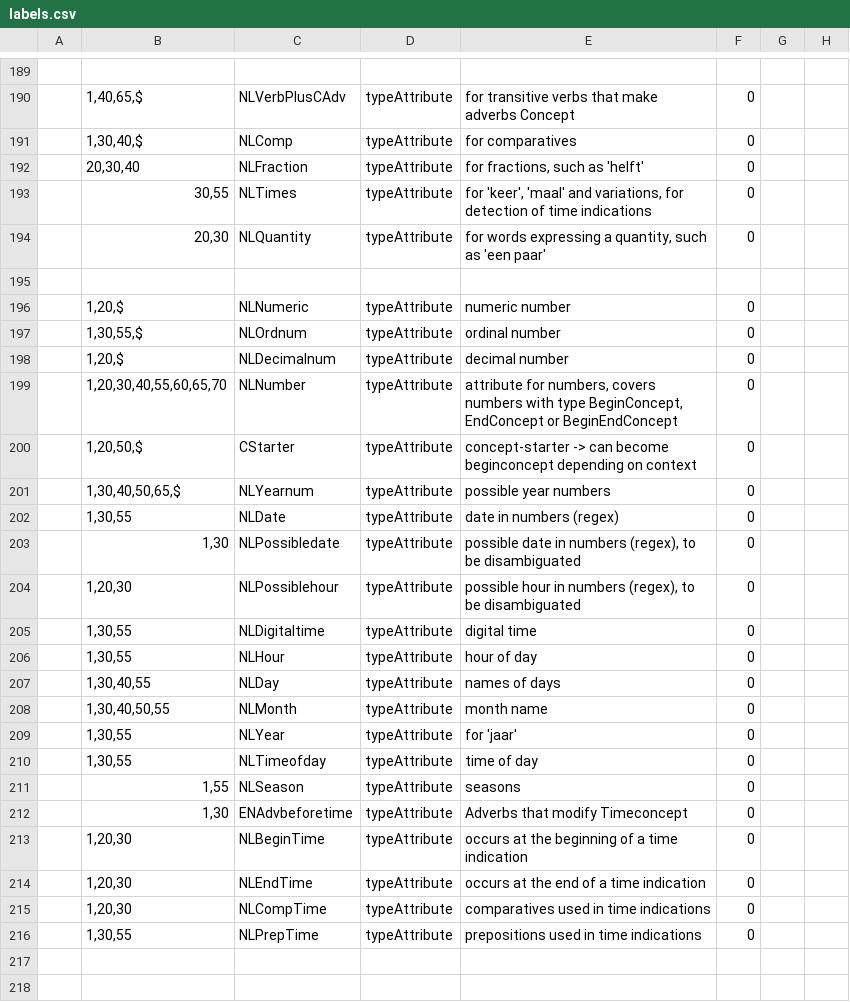
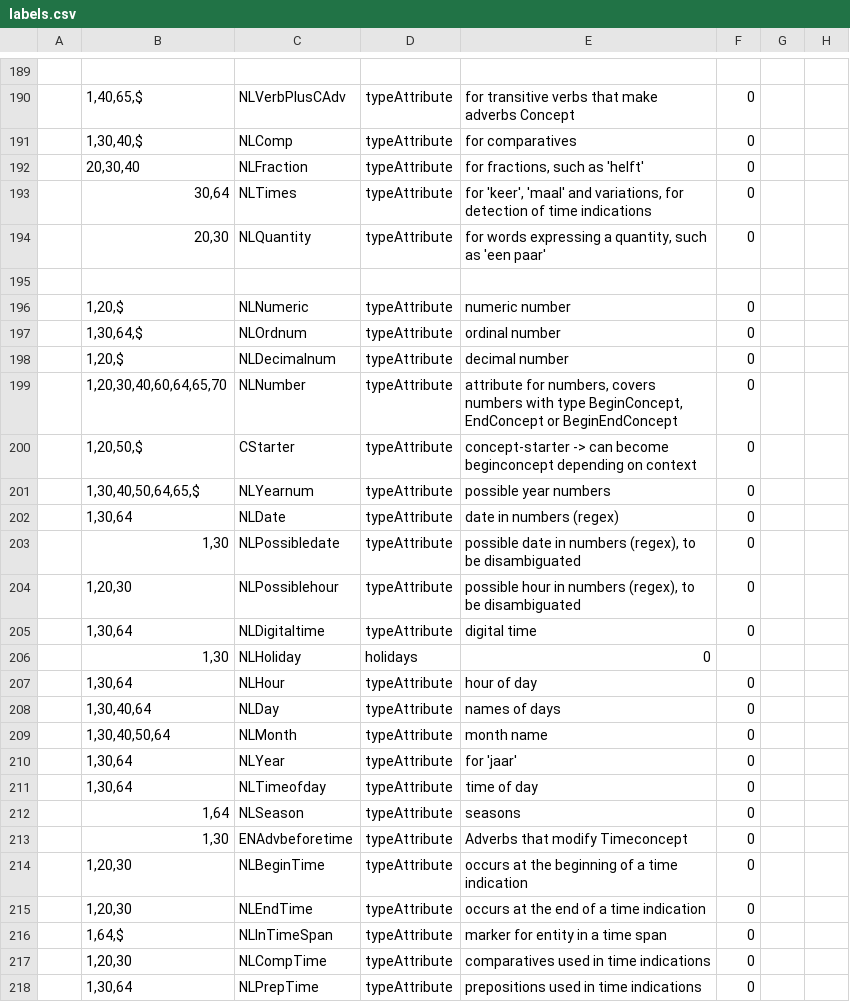
Before and after one commit to intersystems/iknow, a CSV file: language_models/nl/labels.csv, drawn as a sheet; only a part is shown, gaps mark what is left out; the diff covers the shown part only.

```diff
--- a/language_models/nl/labels.csv
+++ b/language_models/nl/labels.csv
@@ -192,3 +192,3 @@
 ;20,30,40;NLFraction;typeAttribute;for fractions, such as 'helft';0;;
-;30,55;NLTimes;typeAttribute;for 'keer', 'maal' and variations, for detection of time indications;0;
+;30,64;NLTimes;typeAttribute;for 'keer', 'maal' and variations, for detection of time indications;0;
 ;20,30;NLQuantity;typeAttribute;for words expressing a quantity, such as 'een paar';0;;
@@ -196,17 +196,18 @@
 ;1,20,$;NLNumeric;typeAttribute;numeric number;0;;
-;1,30,55,$;NLOrdnum;typeAttribute;ordinal number;0;;
+;1,30,64,$;NLOrdnum;typeAttribute;ordinal number;0;;
 ;1,20,$;NLDecimalnum;typeAttribute;decimal number;0;;
-;1,20,30,40,55,60,65,70;NLNumber;typeAttribute;attribute for numbers, covers numbers with type BeginConcept, EndConcept or BeginEndConcept;0;;
+;1,20,30,40,60,64,65,70;NLNumber;typeAttribute;attribute for numbers, covers numbers with type BeginConcept, EndConcept or BeginEndConcept;0;;
 ;1,20,50,$;CStarter;typeAttribute;concept-starter -> can become beginconcept depending on context;0;;
-;1,30,40,50,65,$;NLYearnum;typeAttribute;possible year numbers;0;;
-;1,30,55;NLDate;typeAttribute;date in numbers (regex);0;;
+;1,30,40,50,64,65,$;NLYearnum;typeAttribute;possible year numbers;0;;
+;1,30,64;NLDate;typeAttribute;date in numbers (regex);0;;
 ;1,30;NLPossibledate;typeAttribute;possible date in numbers (regex), to be disambiguated;0;;
 ;1,20,30;NLPossiblehour;typeAttribute;possible hour in numbers (regex), to be disambiguated;0;;
-;1,30,55;NLDigitaltime;typeAttribute;digital time;0;;
-;1,30,55;NLHour;typeAttribute;hour of day;0;;
-;1,30,40,55;NLDay;typeAttribute;names of days;0;;
-;1,30,40,50,55;NLMonth;typeAttribute;month name;0;;
-;1,30,55;NLYear;typeAttribute;for 'jaar';0;;
-;1,30,55;NLTimeofday;typeAttribute;time of day;0;;
-;1,55;NLSeason;typeAttribute;seasons;0;;
+;1,30,64;NLDigitaltime;typeAttribute;digital time;0;;
+;1,30;NLHoliday;holidays;0;;
+;1,30,64;NLHour;typeAttribute;hour of day;0;;
+;1,30,40,64;NLDay;typeAttribute;names of days;0;;
+;1,30,40,50,64;NLMonth;typeAttribute;month name;0;;
+;1,30,64;NLYear;typeAttribute;for 'jaar';0;;
+;1,30,64;NLTimeofday;typeAttribute;time of day;0;;
+;1,64;NLSeason;typeAttribute;seasons;0;;
 ;1,30;ENAdvbeforetime;typeAttribute;Adverbs that modify Timeconcept;0;;
@@ -214,3 +215,4 @@
 ;1,20,30;NLEndTime;typeAttribute;occurs at the end of a time indication;0;;
+;1,64,$;NLInTimeSpan;typeAttribute;marker for entity in a time span;0;;
 ;1,20,30;NLCompTime;typeAttribute;comparatives used in time indications;0;;
-;1,30,55;NLPrepTime;typeAttribute;prepositions used in time indications;0;;
+;1,30,64;NLPrepTime;typeAttribute;prepositions used in time indications;0;;
```
Also changed, not shown: 1 added row, 1 removed row and 67 edited cells elsewhere in this file, language_models/nl/regex.csv, 25 other files.
